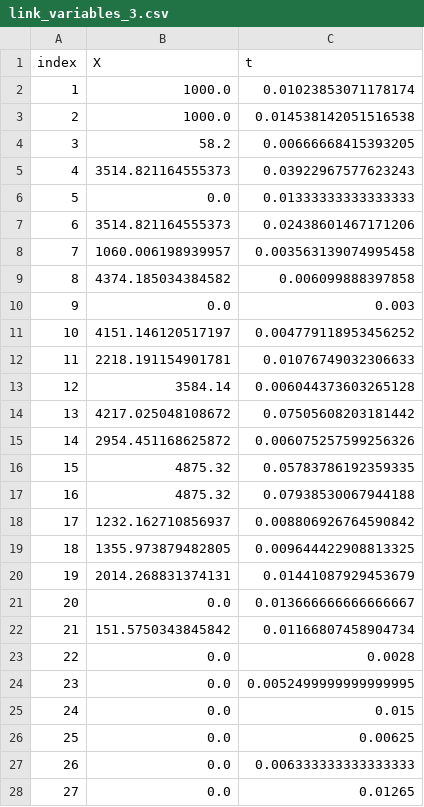
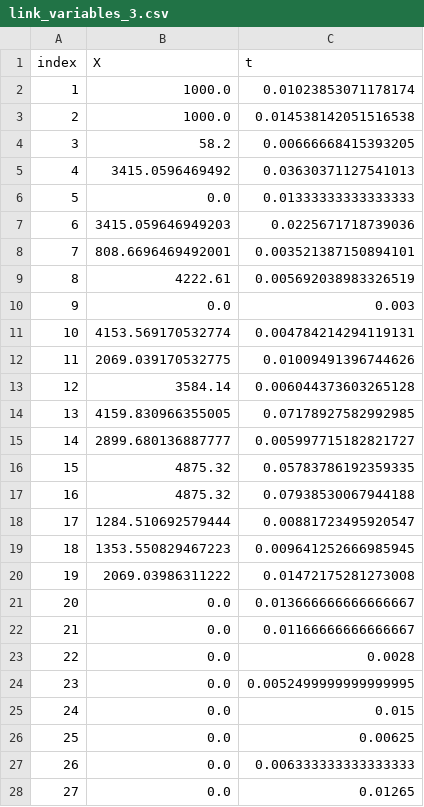
Before and after one commit to Francesco-Vitale/incentives-multimodal, a CSV file: output/link_variables_3.csv, drawn as a sheet; only a part is shown.

```diff
--- a/output/link_variables_3.csv
+++ b/output/link_variables_3.csv
@@ -4,20 +4,20 @@ index,X,t
 3,58.2,0.00666668415393205
-4,3514.821164555373,0.03922967577623243
+4,3415.0596469492,0.03630371127541013
 5,0.0,0.01333333333333333
-6,3514.821164555373,0.02438601467171206
-7,1060.006198939957,0.003563139074995458
-8,4374.185034384582,0.006099888397858
+6,3415.059646949203,0.0225671718739036
+7,808.6696469492001,0.003521387150894101
+8,4222.61,0.005692038983326519
 9,0.0,0.003
-10,4151.146120517197,0.004779118953456252
-11,2218.191154901781,0.01076749032306633
+10,4153.569170532774,0.004784214294119131
+11,2069.039170532775,0.01009491396744626
 12,3584.14,0.006044373603265128
-13,4217.025048108672,0.07505608203181442
-14,2954.451168625872,0.006075257599256326
+13,4159.830966355005,0.07178927582992985
+14,2899.680136887777,0.005997715182821727
 15,4875.32,0.05783786192359335
 16,4875.32,0.07938530067944188
-17,1232.162710856937,0.008806926764590842
-18,1355.973879482805,0.009644422908813325
-19,2014.268831374131,0.01441087929453679
+17,1284.510692579444,0.00881723495920547
+18,1353.550829467223,0.009641252666985945
+19,2069.03986311222,0.01472175281273008
 20,0.0,0.013666666666666667
-21,151.5750343845842,0.01166807458904734
+21,0.0,0.01166666666666667
 22,0.0,0.0028
```
Also changed, not shown: output/od_variables_1.csv, output/od_variables_2.csv, 19 other files.
